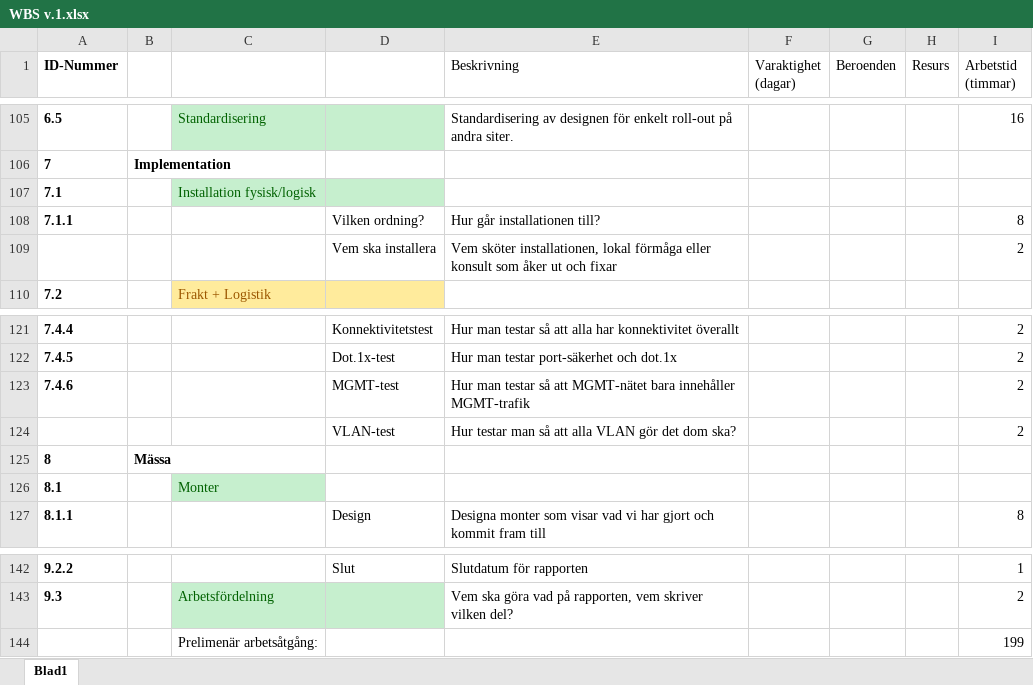
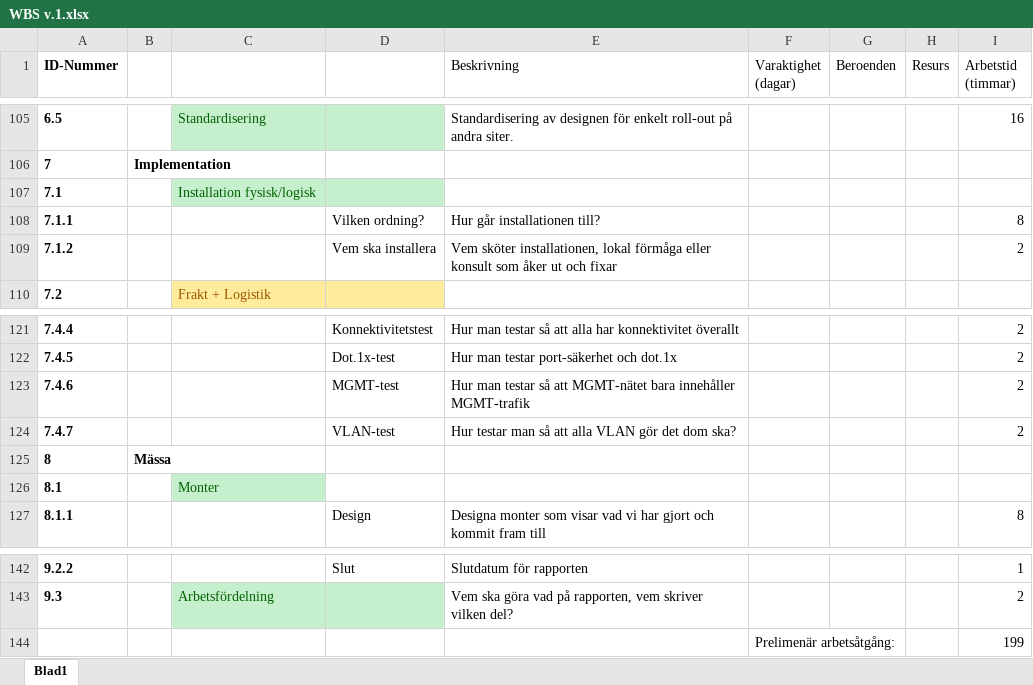
Before and after one commit to anhility/DVA227, an Excel workbook: Bolaget/Temp/WBS v.1.xlsx, sheet Blad1, drawn as a sheet; only a part is shown, gaps mark what is left out; values as stored, in another font and other column widths than the file's, no borders; removed rows and columns are numbered as before the commit, all else as after; the diff names each change by its address in the sheet, - before the commit and + after, or states it on an @@ line.

Commit message:
Uppdaterad WBS

```diff
--- a/Bolaget/Temp/WBS v.1.xlsx (sheet Blad1)
+++ b/Bolaget/Temp/WBS v.1.xlsx (sheet Blad1)
-A109 (ID-Nummer): (empty)
+A109 (ID-Nummer): 7.1.2
-A124 (ID-Nummer): (empty)
+A124 (ID-Nummer): 7.4.7
-row 144:  |  | Prelimenär arbetsåtgång: |  |  |  |  |  | 199
+row 144:  |  |  |  |  | Prelimenär arbetsåtgång: |  |  | 199
```
